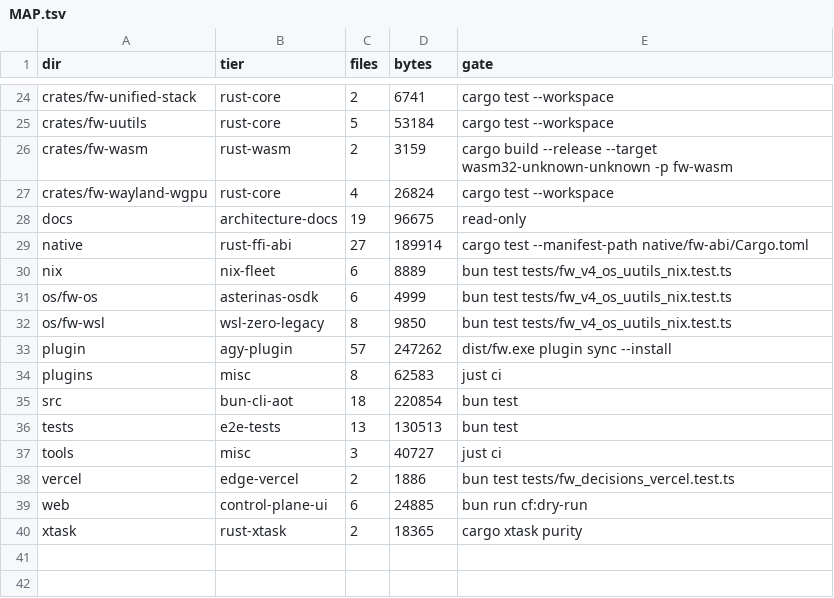
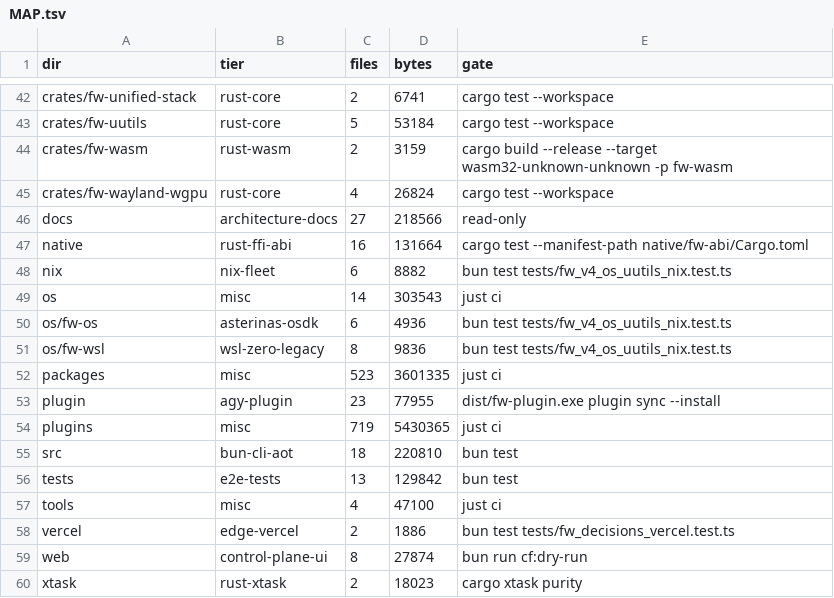
Before and after one commit to aphrody-labs/fw, a TSV file: MAP.tsv, drawn as a sheet; only a part is shown, gaps mark what is left out; the diff covers the shown part only.

```diff
--- a/MAP.tsv
+++ b/MAP.tsv
@@ -27,14 +45,16 @@ crates/fw-wasm	rust-wasm	2	3159	cargo build --release --target wasm32-unknown-un
 crates/fw-wayland-wgpu	rust-core	4	26824	cargo test --workspace
-docs	architecture-docs	19	96675	read-only
-native	rust-ffi-abi	27	189914	cargo test --manifest-path native/fw-abi/Cargo.toml
-nix	nix-fleet	6	8889	bun test tests/fw_v4_os_uutils_nix.test.ts
-os/fw-os	asterinas-osdk	6	4999	bun test tests/fw_v4_os_uutils_nix.test.ts
-os/fw-wsl	wsl-zero-legacy	8	9850	bun test tests/fw_v4_os_uutils_nix.test.ts
-plugin	agy-plugin	57	247262	dist/fw.exe plugin sync --install
-plugins	misc	8	62583	just ci
-src	bun-cli-aot	18	220854	bun test
-tests	e2e-tests	13	130513	bun test
-tools	misc	3	40727	just ci
+docs	architecture-docs	27	218566	read-only
+native	rust-ffi-abi	16	131664	cargo test --manifest-path native/fw-abi/Cargo.toml
+nix	nix-fleet	6	8882	bun test tests/fw_v4_os_uutils_nix.test.ts
+os	misc	14	303543	just ci
+os/fw-os	asterinas-osdk	6	4936	bun test tests/fw_v4_os_uutils_nix.test.ts
+os/fw-wsl	wsl-zero-legacy	8	9836	bun test tests/fw_v4_os_uutils_nix.test.ts
+packages	misc	523	3601335	just ci
+plugin	agy-plugin	23	77955	dist/fw-plugin.exe plugin sync --install
+plugins	misc	719	5430365	just ci
+src	bun-cli-aot	18	220810	bun test
+tests	e2e-tests	13	129842	bun test
+tools	misc	4	47100	just ci
 vercel	edge-vercel	2	1886	bun test tests/fw_decisions_vercel.test.ts
-web	control-plane-ui	6	24885	bun run cf:dry-run
-xtask	rust-xtask	2	18365	cargo xtask purity
+web	control-plane-ui	8	27874	bun run cf:dry-run
+xtask	rust-xtask	2	18023	cargo xtask purity
```
Also changed, not shown: 19 added rows, 1 removed row and 15 edited cells elsewhere in this file.
